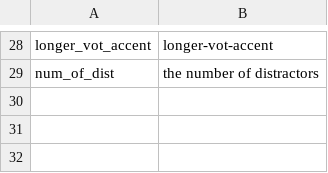
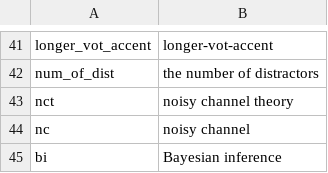
Before and after one commit to xf15/efficientize, a CSV file: data-raw/dict_writing.csv, drawn as a sheet; only a part is shown, gaps mark what is left out; the diff covers the shown part only; the diff names each change by its address in the sheet, - before the commit and + after, or states it on an @@ line.

```diff
--- a/data-raw/dict_writing.csv
+++ b/data-raw/dict_writing.csv
+row 43: nct | noisy channel theory
+row 44: nc | noisy channel
+row 45: bi | Bayesian inference
```
Also changed, not shown: 17 added rows, 4 removed rows, 4 moved rows and 2 edited cells elsewhere in this file, 24 other files.
